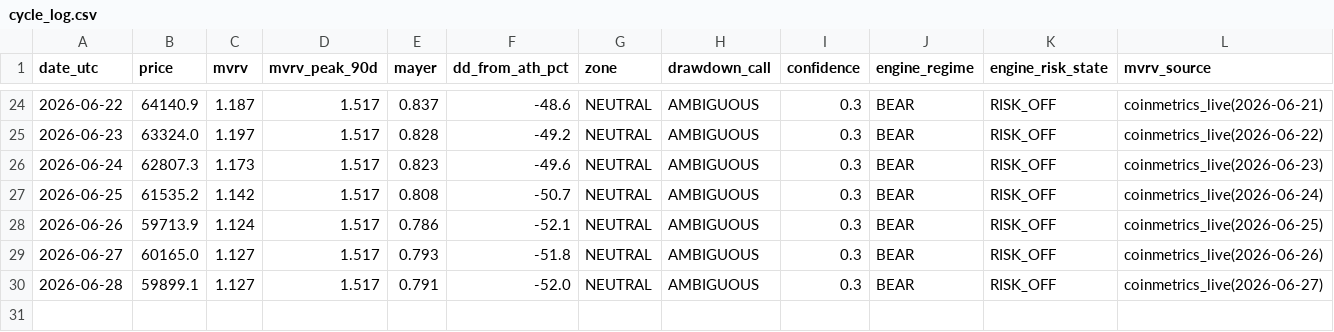
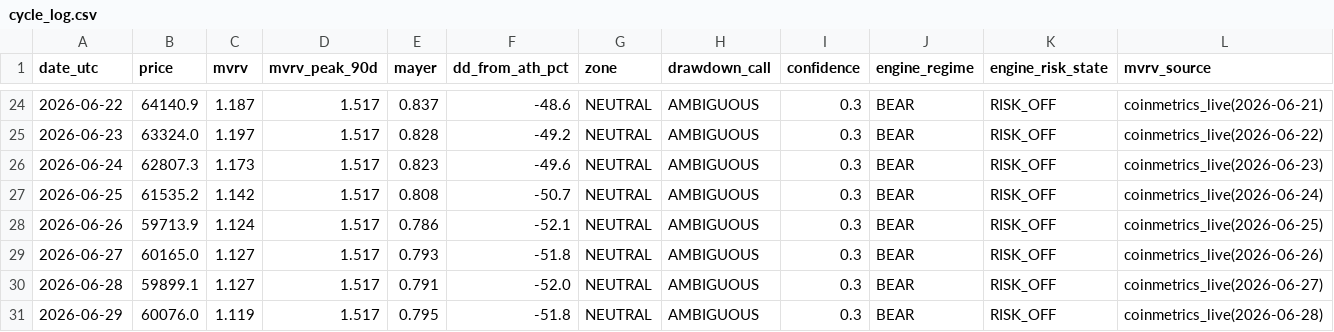
Before and after one commit to BRKME/OracAI, a CSV file: state/cycle_log.csv, drawn as a sheet; only a part is shown, gaps mark what is left out.

Commit message:
cycle_log: 2026-06-29

```diff
--- a/state/cycle_log.csv
+++ b/state/cycle_log.csv
@@ -30 +30,2 @@ date_utc,price,mvrv,mvrv_peak_90d,mayer,dd_from_ath_pct,zone,drawdown_call,confi
 2026-06-28,59899.1,1.127,1.517,0.791,-52.0,NEUTRAL,AMBIGUOUS,0.3,BEAR,RISK_OFF,coinmetrics_live(2026-06-27)
+2026-06-29,60076.0,1.119,1.517,0.795,-51.8,NEUTRAL,AMBIGUOUS,0.3,BEAR,RISK_OFF,coinmetrics_live(2026-06-28)
```
Also changed, not shown: 2 other files.
